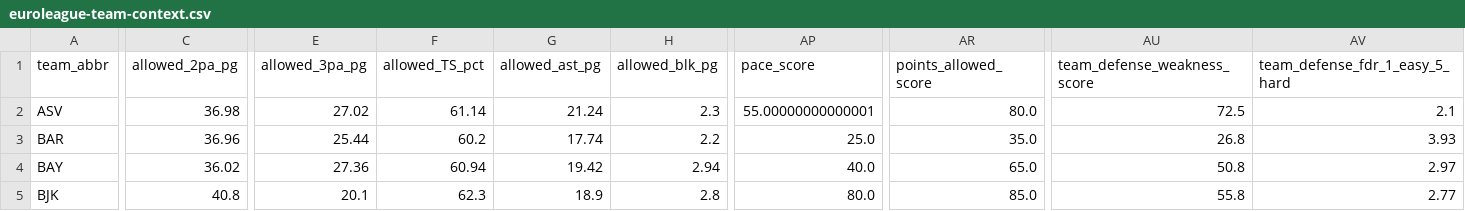
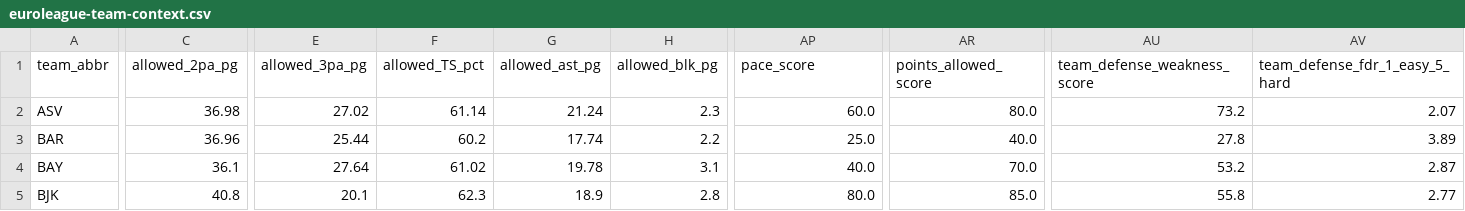
Before and after one commit to stefanczv9/fantasy-edge-iq, a CSV file: euroleague-team-context.csv, drawn as a sheet; only a part is shown, gaps mark what is left out; the diff covers the shown part only; the diff names each change by its address in the sheet, - before the commit and + after, or states it on an @@ line.

```diff
--- a/euroleague-team-context.csv
+++ b/euroleague-team-context.csv
-AP2 (pace_score): 55.00000000000001
+AP2 (pace_score): 60.0
-AU2 (team_defense_weakness_score): 72.5
+AU2 (team_defense_weakness_score): 73.2
-AV2 (team_defense_fdr_1_easy_5_hard): 2.1
+AV2 (team_defense_fdr_1_easy_5_hard): 2.07
-AR3 (points_allowed_score): 35.0
+AR3 (points_allowed_score): 40.0
-AU3 (team_defense_weakness_score): 26.8
+AU3 (team_defense_weakness_score): 27.8
-AV3 (team_defense_fdr_1_easy_5_hard): 3.93
+AV3 (team_defense_fdr_1_easy_5_hard): 3.89
-C4 (allowed_2pa_pg): 36.02
+C4 (allowed_2pa_pg): 36.1
-E4 (allowed_3pa_pg): 27.36
+E4 (allowed_3pa_pg): 27.64
-F4 (allowed_TS_pct): 60.94
+F4 (allowed_TS_pct): 61.02
-G4 (allowed_ast_pg): 19.42
+G4 (allowed_ast_pg): 19.78
-H4 (allowed_blk_pg): 2.94
+H4 (allowed_blk_pg): 3.1
-AR4 (points_allowed_score): 65.0
+AR4 (points_allowed_score): 70.0
-AU4 (team_defense_weakness_score): 50.8
+AU4 (team_defense_weakness_score): 53.2
-AV4 (team_defense_fdr_1_easy_5_hard): 2.97
+AV4 (team_defense_fdr_1_easy_5_hard): 2.87
```
Also changed, not shown: 133 edited cells elsewhere in this file, eurocup-players-full.csv, eurocup-team-context.csv, 21 other files.
